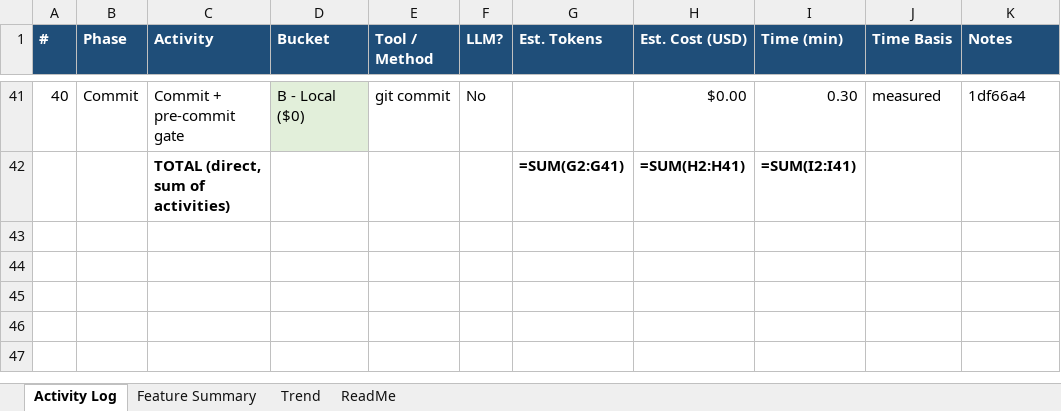
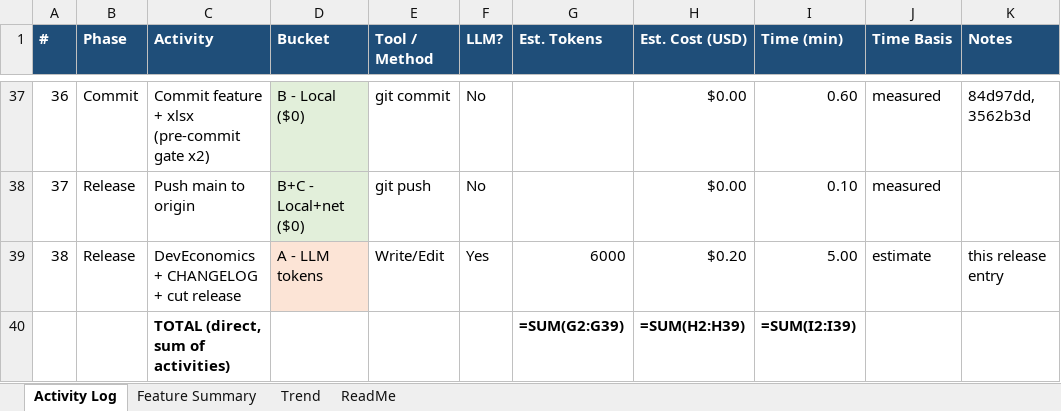
Before and after one commit to devarajsp/DigitalSecretary, an Excel workbook: docs/deveconomics/DigitalSecretary-DevEconomics.xlsx, sheet Activity Log, drawn as a sheet; only a part is shown, gaps mark what is left out; values as stored, in another font and other column widths than the file's, no borders; formulas without a stored value are shown as written; addresses are those after the commit; the diff covers the shown part only; the diff names each change by its address in the sheet, - before the commit and + after, or states it on an @@ line.

```diff
--- a/docs/deveconomics/DigitalSecretary-DevEconomics.xlsx (sheet Activity Log)
+++ b/docs/deveconomics/DigitalSecretary-DevEconomics.xlsx (sheet Activity Log)
@@ column A (#) renumbered between rows 4 and 37 @@
-C37 (Activity): Commit + pre-commit gate
+C37 (Activity): Commit feature + xlsx (pre-commit gate x2)
-I37 (Time (min)): 0.30
+I37 (Time (min)): 0.60
-K37 (Notes): 1df66a4
+K37 (Notes): 84d97dd, 3562b3d
+row 38: 37 | Release | Push main to origin | B+C - Local+net ($0) | git push | No |  | $0.00 | 0.10 | measured
+row 39: 38 | Release | DevEconomics + CHANGELOG + cut release | A - LLM tokens | Write/Edit | Yes | 6000 | $0.20 | 5.00 | estimate | this release entry
-G40 (Est. Tokens): =SUM(G2:G41)
+G40 (Est. Tokens): =SUM(G2:G39)
-H40 (Est. Cost (USD)): =SUM(H2:H41)
+H40 (Est. Cost (USD)): =SUM(H2:H39)
-I40 (Time (min)): =SUM(I2:I41)
+I40 (Time (min)): =SUM(I2:I39)
```
Also changed, not shown: 19 added rows, 23 removed rows and 61 edited cells elsewhere in this sheet, sheet Feature Summary, sheet ReadMe, 3 other files.
